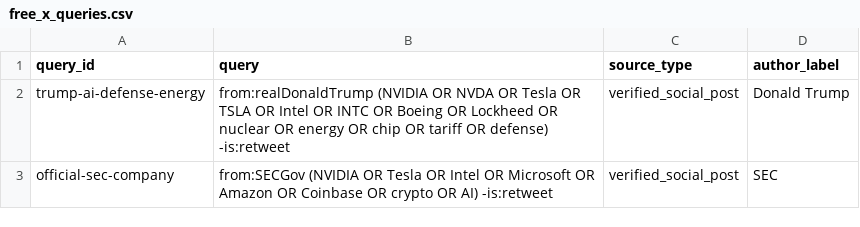
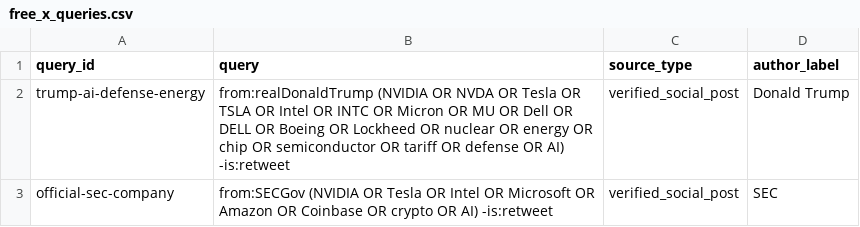
Before and after one commit to QuantStrategyLab/PoliticalEventTrackingResearch, a CSV file: config/free_x_queries.csv, drawn as a sheet.

```diff
--- a/config/free_x_queries.csv
+++ b/config/free_x_queries.csv
@@ -1,3 +1,3 @@
 query_id,query,source_type,author_label
-trump-ai-defense-energy,from:realDonaldTrump (NVIDIA OR NVDA OR Tesla OR TSLA OR Intel OR INTC OR Boeing OR Lockheed OR nuclear OR energy OR chip OR tariff OR defense) -is:retweet,verified_social_post,Donald Trump
+trump-ai-defense-energy,from:realDonaldTrump (NVIDIA OR NVDA OR Tesla OR TSLA OR Intel OR INTC OR Micron OR MU OR Dell OR DELL OR Boeing OR Lockheed OR nuclear OR energy OR chip OR semiconductor OR tariff OR defense OR AI) -is:retweet,verified_social_post,Donald Trump
 official-sec-company,from:SECGov (NVIDIA OR Tesla OR Intel OR Microsoft OR Amazon OR Coinbase OR crypto OR AI) -is:retweet,verified_social_post,SEC
```
Also changed, not shown: config/core_us_equity_aliases.csv, data/live/political_watchlist.csv, 25 other files.
